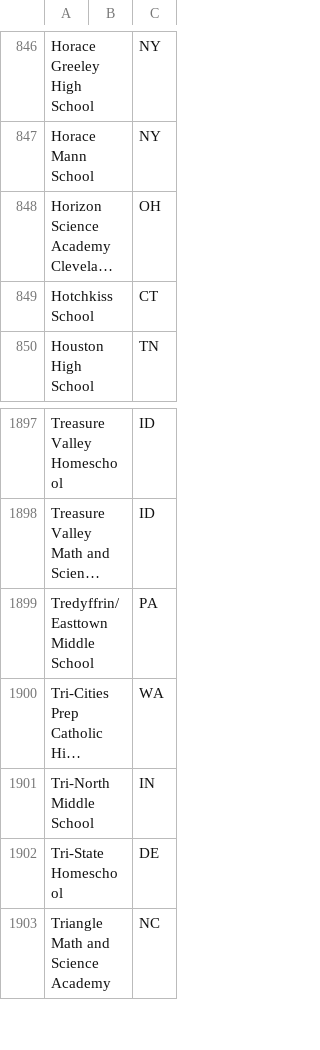
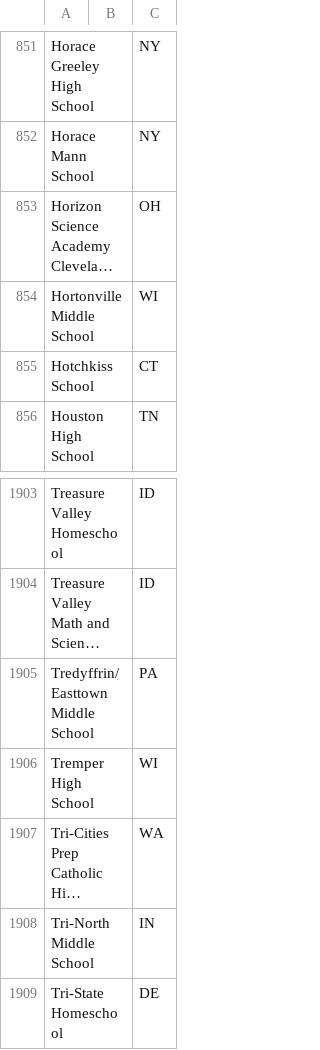
Before and after one commit to unosmium/canonical-names, a CSV file: schools.csv, drawn as a sheet; only a part is shown, gaps mark what is left out; the shorter side is filled out with more unchanged rows; long unchanged cells end in …; the diff covers the shown part only; the diff names each change by its address in the sheet, - before the commit and + after, or states it on an @@ line.

Commit message:
Update WI schools

```diff
--- a/schools.csv
+++ b/schools.csv
+row 854: Hortonville Middle School |  | WI
+row 1906: Tremper High School |  | WI
```
Also changed, not shown: 5 added rows elsewhere in this file.
